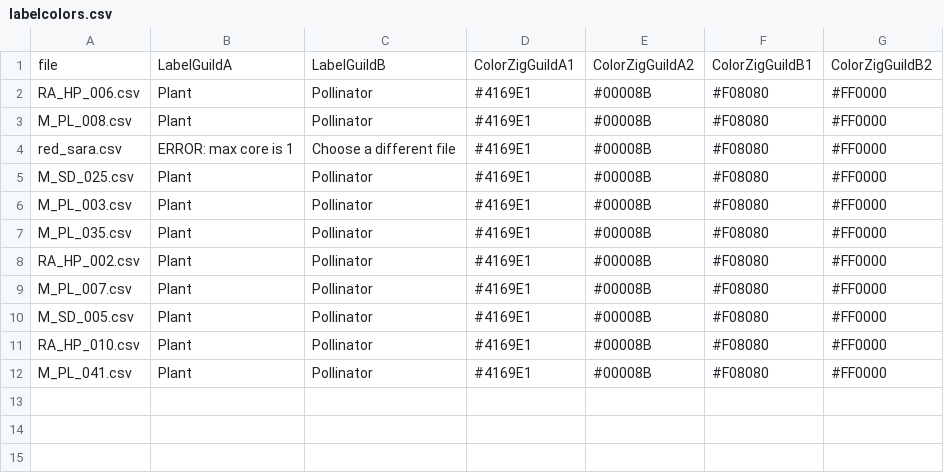
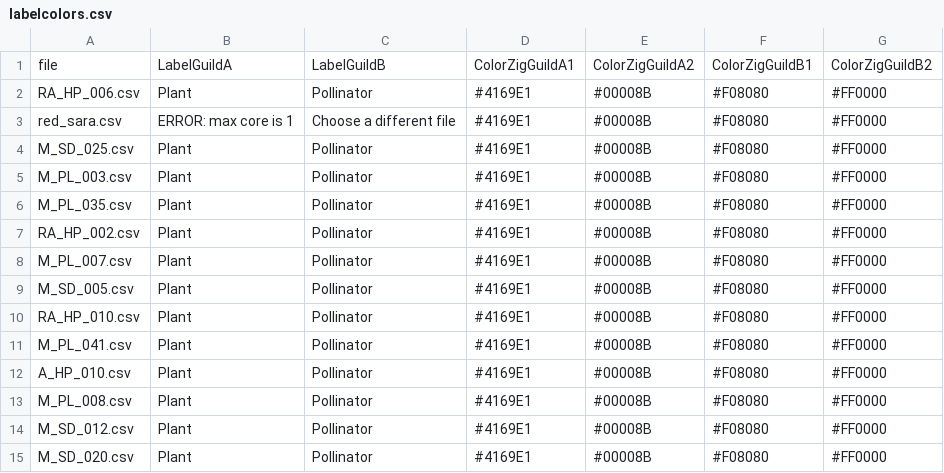
Before and after one commit to jgalgarra/bipartgraph2, a CSV file: conf/labelcolors.csv, drawn as a sheet.

```diff
--- a/conf/labelcolors.csv
+++ b/conf/labelcolors.csv
@@ -2,3 +2,2 @@
 "RA_HP_006.csv";"Plant";"Pollinator";"#4169E1";"#00008B";"#F08080";"#FF0000"
-"M_PL_008.csv";"Plant";"Pollinator";"#4169E1";"#00008B";"#F08080";"#FF0000"
 "red_sara.csv";"ERROR: max core is 1";"Choose a different file";"#4169E1";"#00008B";"#F08080";"#FF0000"
@@ -12 +11,5 @@
 "M_PL_041.csv";"Plant";"Pollinator";"#4169E1";"#00008B";"#F08080";"#FF0000"
+"A_HP_010.csv";"Plant";"Pollinator";"#4169E1";"#00008B";"#F08080";"#FF0000"
+"M_PL_008.csv";"Plant";"Pollinator";"#4169E1";"#00008B";"#F08080";"#FF0000"
+"M_SD_012.csv";"Plant";"Pollinator";"#4169E1";"#00008B";"#F08080";"#FF0000"
+"M_SD_020.csv";"Plant";"Pollinator";"#4169E1";"#00008B";"#F08080";"#FF0000"
```
Also changed, not shown: 3 other files.
